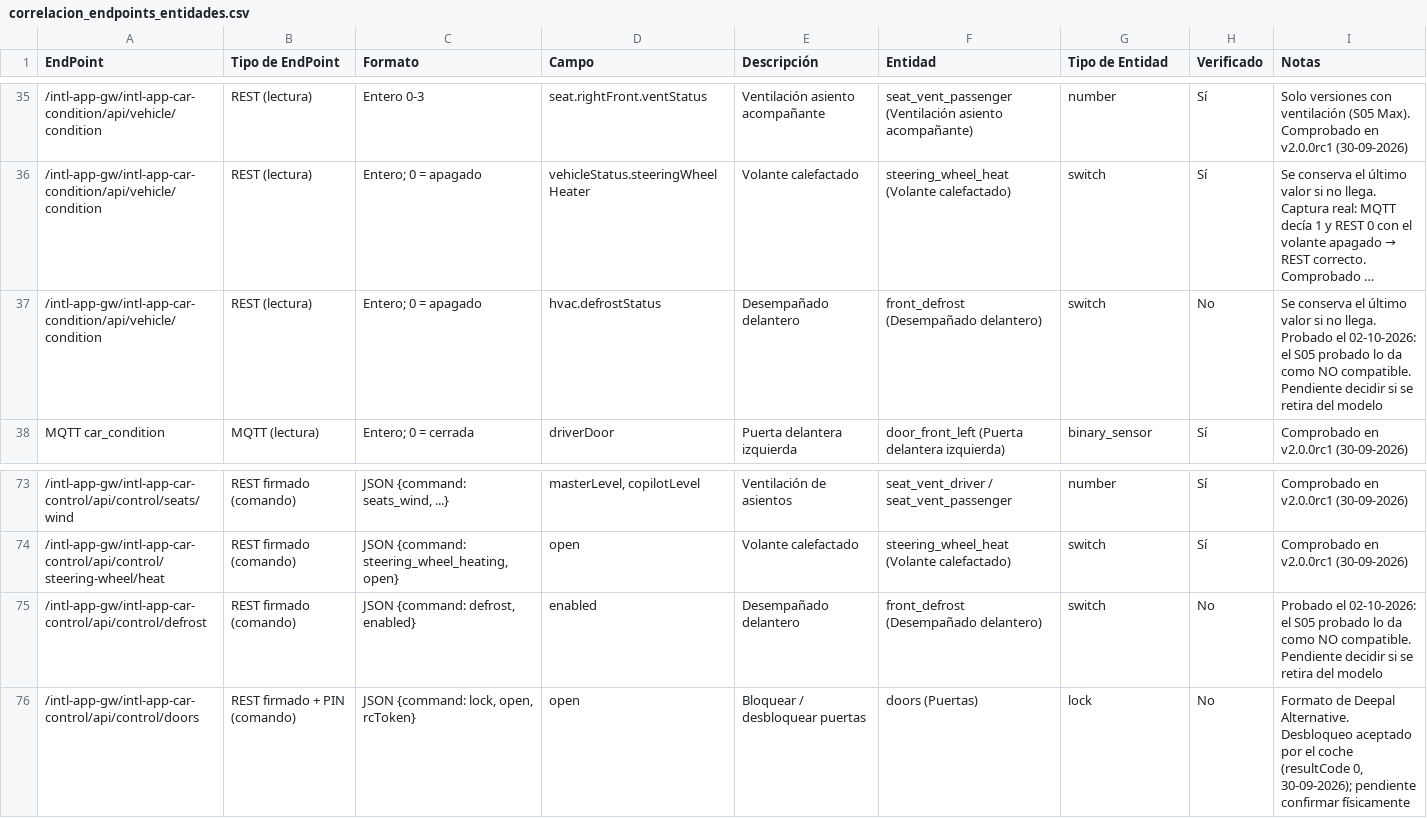
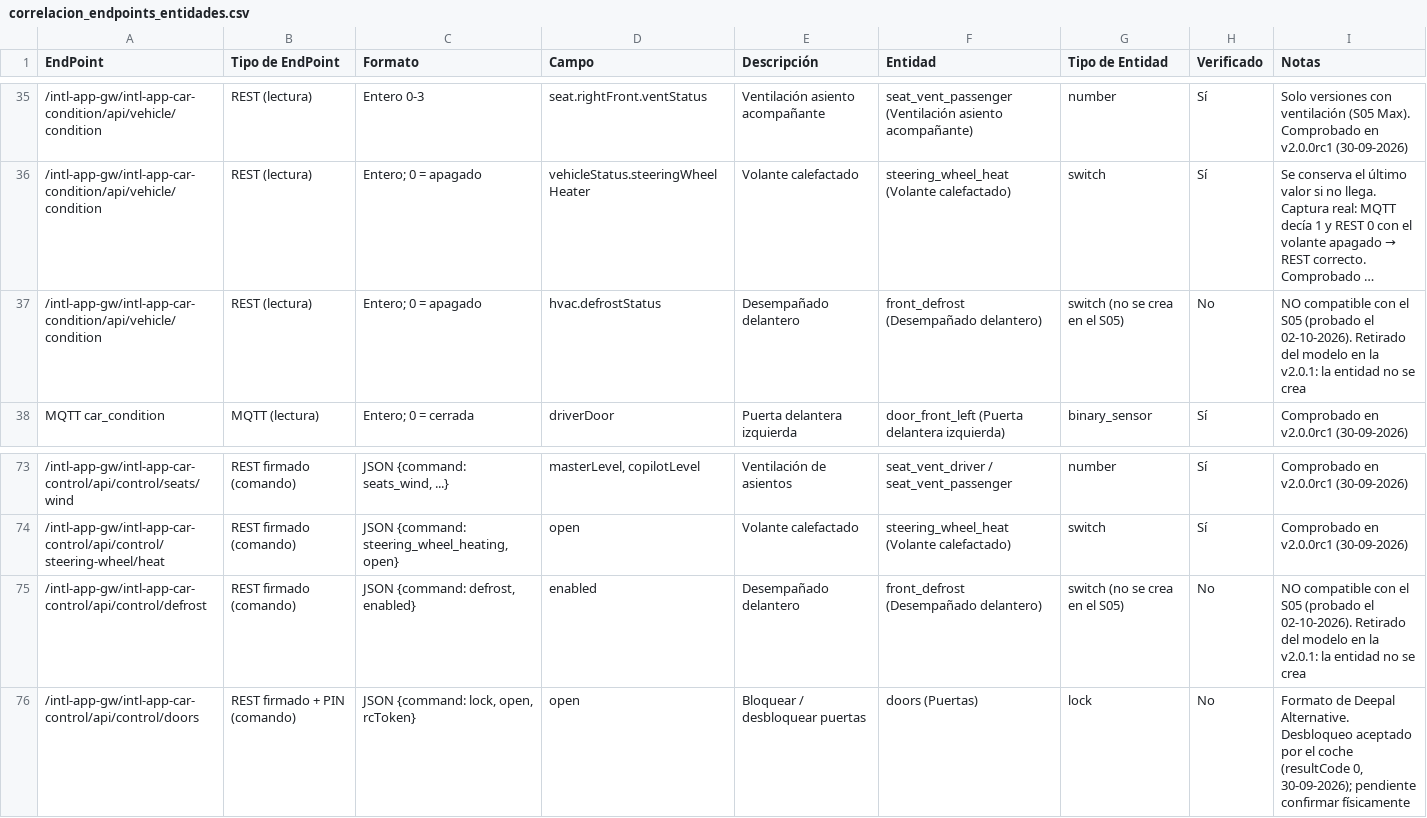
Before and after one commit to manuelem1984/dec_deepal, a CSV file: docs/correlacion_endpoints_entidades.csv, drawn as a sheet; only a part is shown, gaps mark what is left out; long unchanged cells end in …; the diff names each change by its address in the sheet, - before the commit and + after, or states it on an @@ line.

```diff
--- a/docs/correlacion_endpoints_entidades.csv
+++ b/docs/correlacion_endpoints_entidades.csv
-G37 (Tipo de Entidad): switch
+G37 (Tipo de Entidad): switch (no se crea en el S05)
-I37 (Notas): Se conserva el último valor si no llega. Probado el 02-10-2026: el S05 probado lo da como NO compatible. Pendiente decidir si se retira del modelo
+I37 (Notas): NO compatible con el S05 (probado el 02-10-2026). Retirado del modelo en la v2.0.1: la entidad no se crea
-G75 (Tipo de Entidad): switch
+G75 (Tipo de Entidad): switch (no se crea en el S05)
-I75 (Notas): Probado el 02-10-2026: el S05 probado lo da como NO compatible. Pendiente decidir si se retira del modelo
+I75 (Notas): NO compatible con el S05 (probado el 02-10-2026). Retirado del modelo en la v2.0.1: la entidad no se crea
```
Also changed, not shown: 9 other files.
